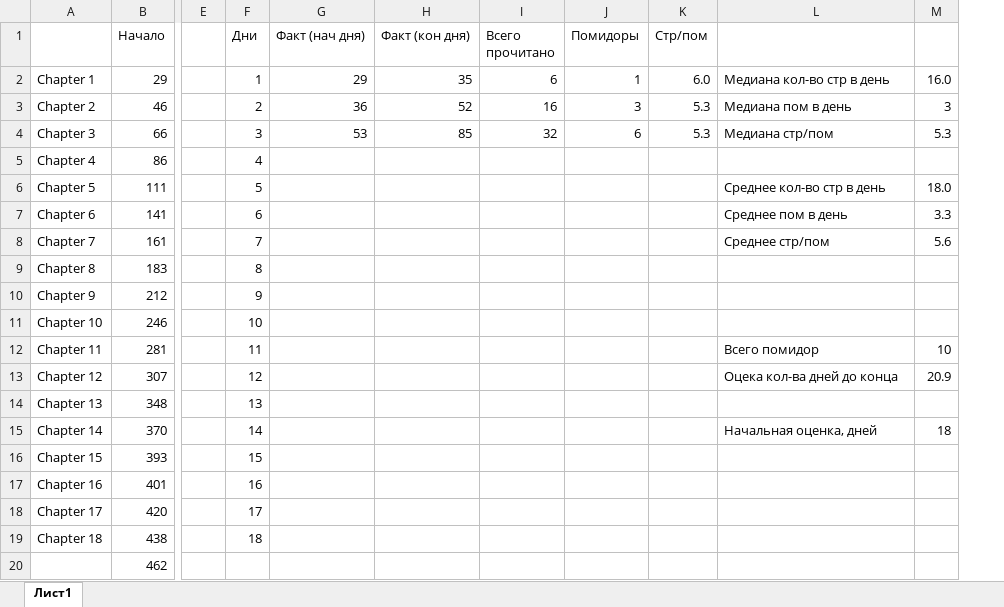
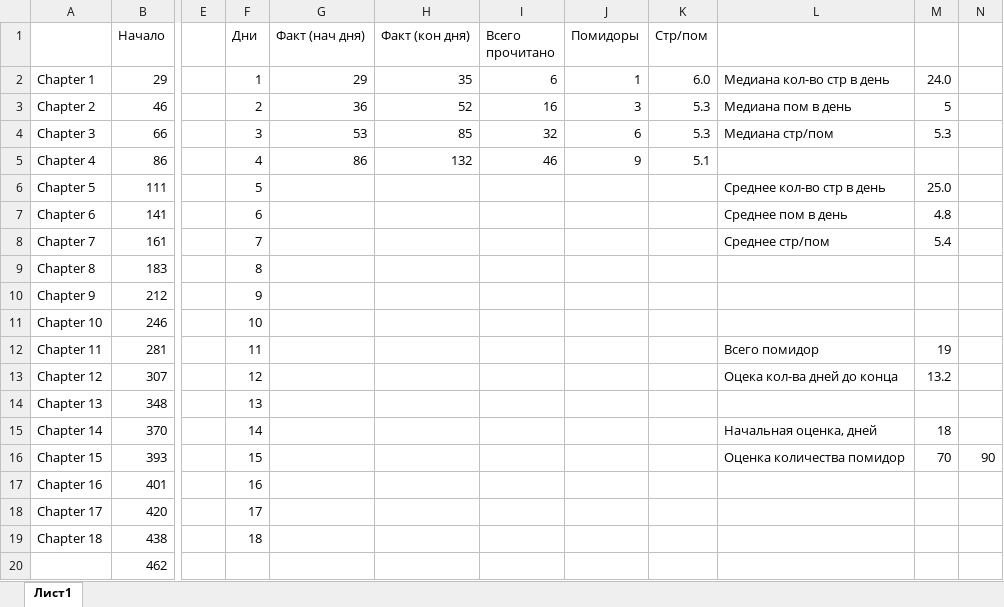
Before and after one commit to ConsMikh/PythonTraining, an Excel workbook: ApacheAirflow/Data Pipelines with Apache Airflow.xlsx, sheet Лист1, drawn as a sheet; only a part is shown, gaps mark what is left out; values as stored, in another font and other column widths than the file's, no borders; conditional formats not drawn; removed rows and columns are numbered as before the commit, all else as after; the diff names each change by its address in the sheet, - before the commit and + after, or states it on an @@ line.

Commit message:
airflow ch04-ch05

```diff
--- a/ApacheAirflow/Data Pipelines with Apache Airflow.xlsx (sheet Лист1)
+++ b/ApacheAirflow/Data Pipelines with Apache Airflow.xlsx (sheet Лист1)
-column M, rows 2-15: 16.0 | 3 | 5.3 |  | 18.0 | 3.3 | 5.6 |  |  |  | 10 | 20.9 |  | 18
+column M, rows 2-16: 24.0 | 5 | 5.3 |  | 25.0 | 4.8 | 5.4 |  |  |  | 19 | 13.2 |  | 18 | 70
+column N, row 16: 90
-G5 (Факт (нач дня)): (empty)
+G5 (Факт (нач дня)): 86
-H5 (Факт (кон дня)): (empty)
+H5 (Факт (кон дня)): 132
-I5 (Всего прочитано): (empty)
+I5 (Всего прочитано): 46
-J5 (Помидоры): (empty)
+J5 (Помидоры): 9
-K5 (Стр/пом): (empty)
+K5 (Стр/пом): 5.1
-L16: (empty)
+L16: Оценка количества помидор
```
